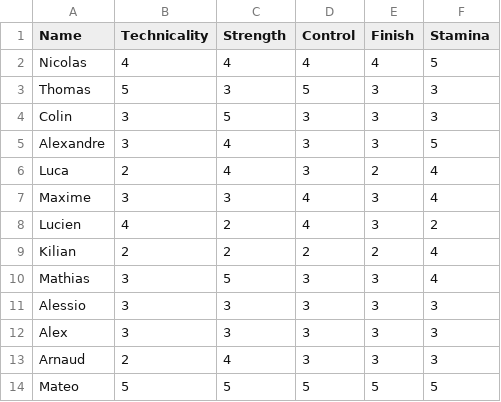
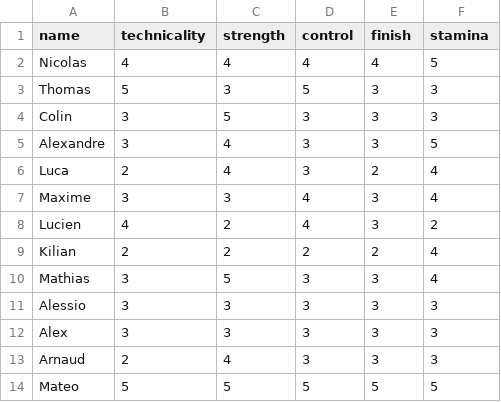
Before and after one commit to sohwub-3cidka-Vekdor/SC_App, a CSV file: players.csv, drawn as a sheet.

Commit message:
work

```diff
--- a/players.csv
+++ b/players.csv
@@ -1,2 +1,2 @@
-Name,Technicality,Strength,Control,Finish,Stamina
+name,technicality,strength,control,finish,stamina
 Nicolas,4,4,4,4,5
```
